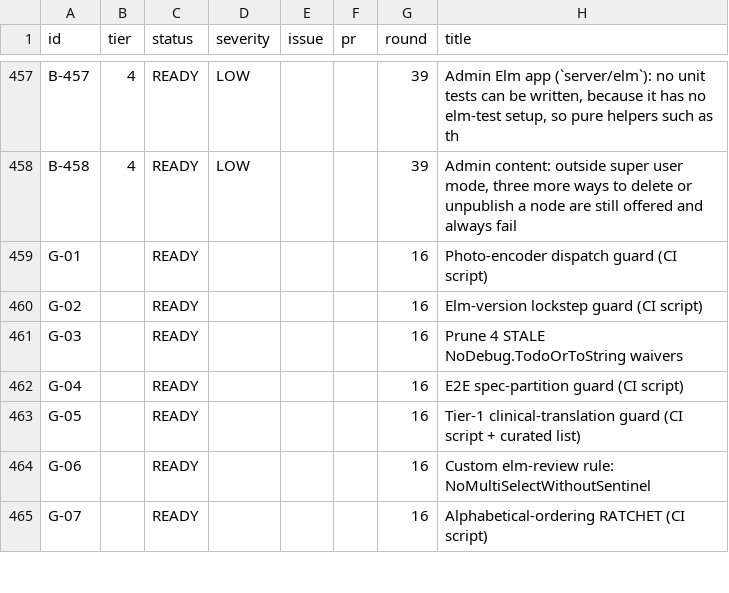
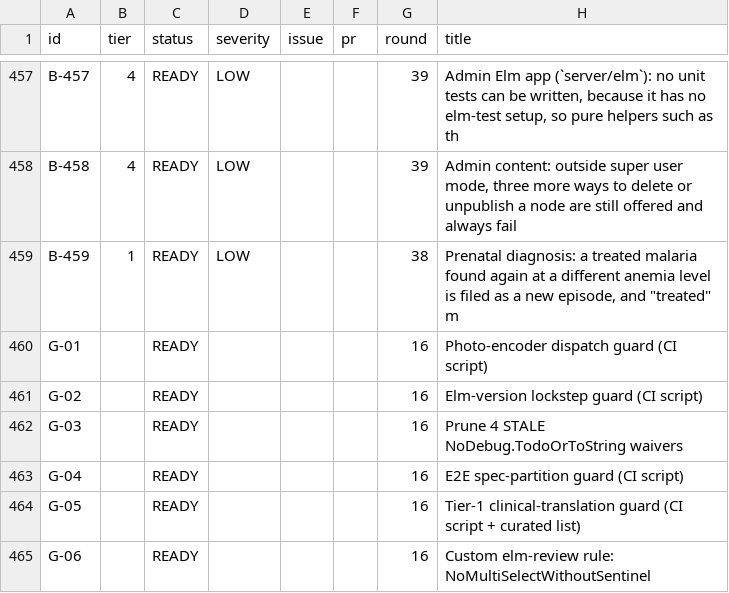
Before and after one commit to TIP-Global-Health/eheza-app, a TSV file: .claude/backlog/index.tsv, drawn as a sheet; only a part is shown, gaps mark what is left out; the shorter side is filled out with more unchanged rows; the diff names each change by its address in the sheet, - before the commit and + after, or states it on an @@ line.

Commit message:
Backlog: PR #2317 review round 1 answered, add B-459 [ci skip]

```diff
--- a/.claude/backlog/index.tsv
+++ b/.claude/backlog/index.tsv
+row 459: B-459 | 1 | READY | LOW |  |  | 38 | Prenatal diagnosis: a treated malaria found again at a different anemia level is filed as a new episode, and "treated" m
```
Also changed, not shown: 4 other files.
